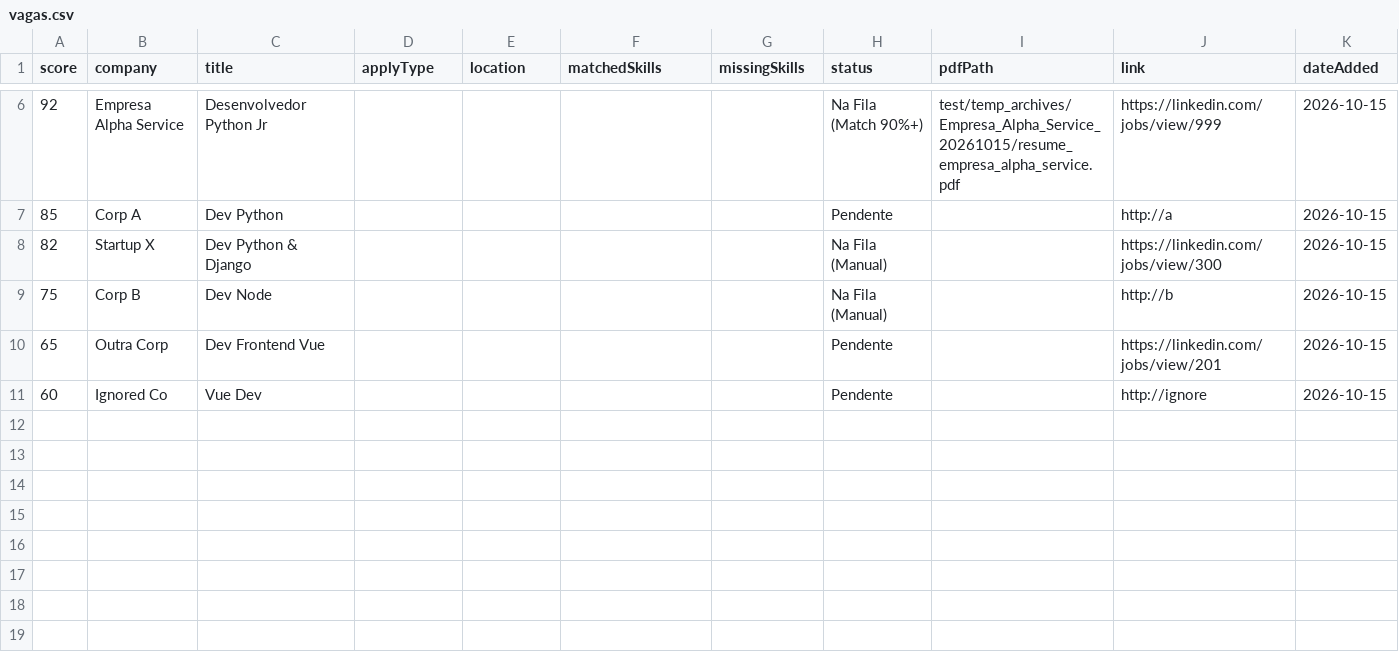
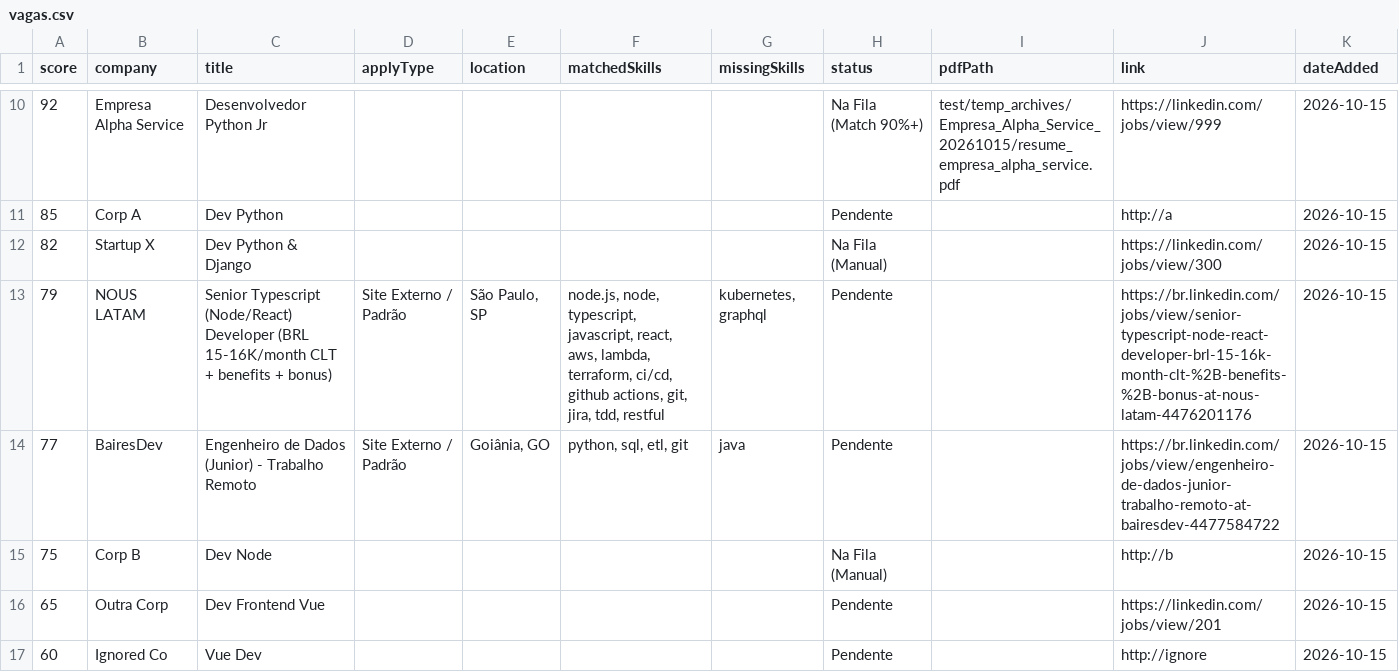
Before and after one commit to Luckeera/ats_friendly, a CSV file: vagas.csv, drawn as a sheet; only a part is shown, gaps mark what is left out; the diff covers the shown part only.

```diff
--- a/vagas.csv
+++ b/vagas.csv
@@ -8,2 +12,4 @@
 "82","Startup X","Dev Python & Django","","","","","Na Fila (Manual)","","https://linkedin.com/jobs/view/300","2026-10-15"
+"79","NOUS LATAM","Senior Typescript (Node/React) Developer (BRL 15-16K/month CLT + benefits + bonus)","Site Externo / Padrão","São Paulo, SP","node.js, node, typescript, javascript, react, aws, lambda, terraform, ci/cd, github actions, git, jira, tdd, restful","kubernetes, graphql","Pendente","","https://br.linkedin.com/jobs/view/senior-typescript-node-react-developer-brl-15-16k-month-clt-%2B-benefits-%2B-bonus-at-nous-latam-4476201176","2026-10-15"
+"77","BairesDev","Engenheiro de Dados (Junior) - Trabalho Remoto","Site Externo / Padrão","Goiânia, GO","python, sql, etl, git","java","Pendente","","https://br.linkedin.com/jobs/view/engenheiro-de-dados-junior-trabalho-remoto-at-bairesdev-4477584722","2026-10-15"
 "75","Corp B","Dev Node","","","","","Na Fila (Manual)","","http://b","2026-10-15"
```
Also changed, not shown: 7 added rows elsewhere in this file, 8 other files.
